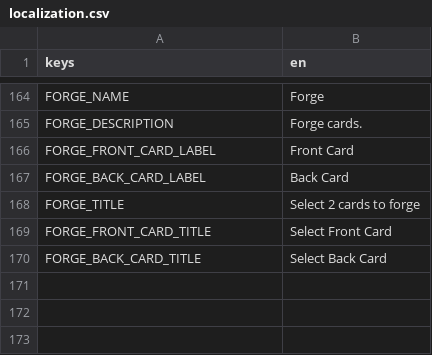
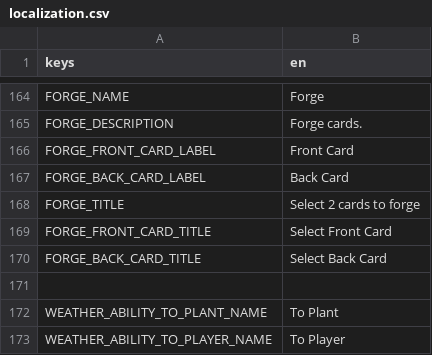
Before and after one commit to cyanglaz/garden, a CSV file: resources/localization/localization.csv, drawn as a sheet; only a part is shown, gaps mark what is left out.

Commit message:
weather ability tooltip

```diff
--- a/resources/localization/localization.csv
+++ b/resources/localization/localization.csv
@@ -170 +170,4 @@ FORGE_FRONT_CARD_TITLE, "Select Front Card"
 FORGE_BACK_CARD_TITLE, "Select Back Card"
+
+WEATHER_ABILITY_TO_PLANT_NAME, "To Plant"
+WEATHER_ABILITY_TO_PLAYER_NAME, "To Player"
```
Also changed, not shown: 15 other files.
